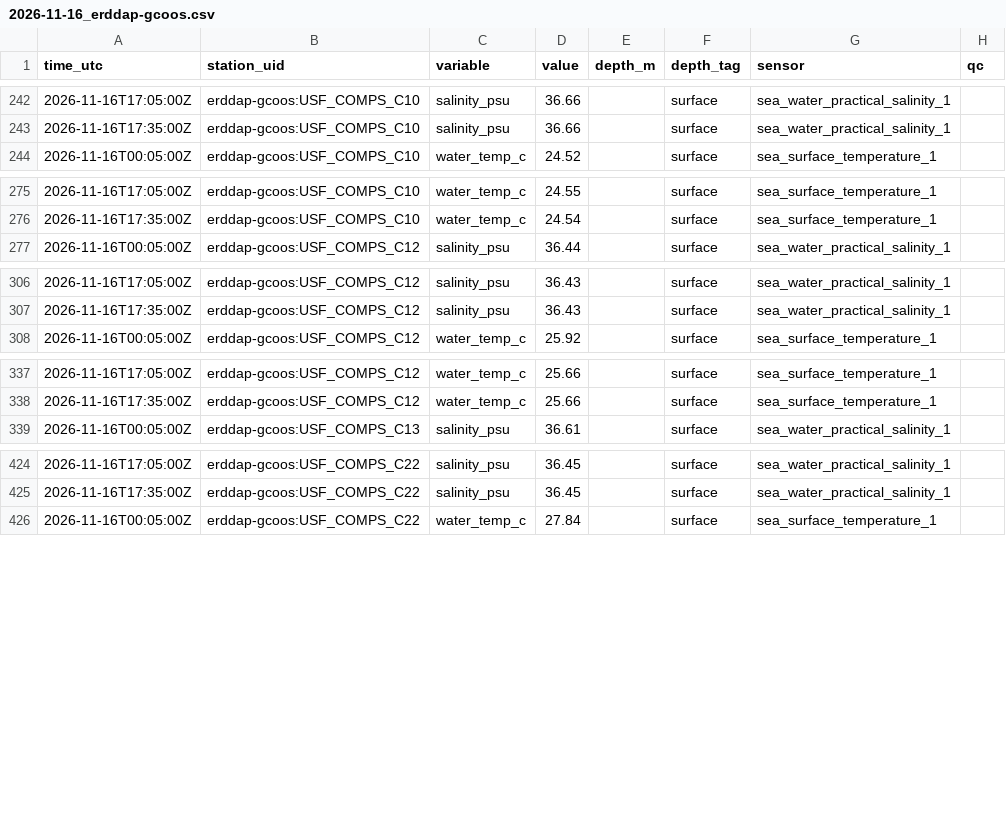
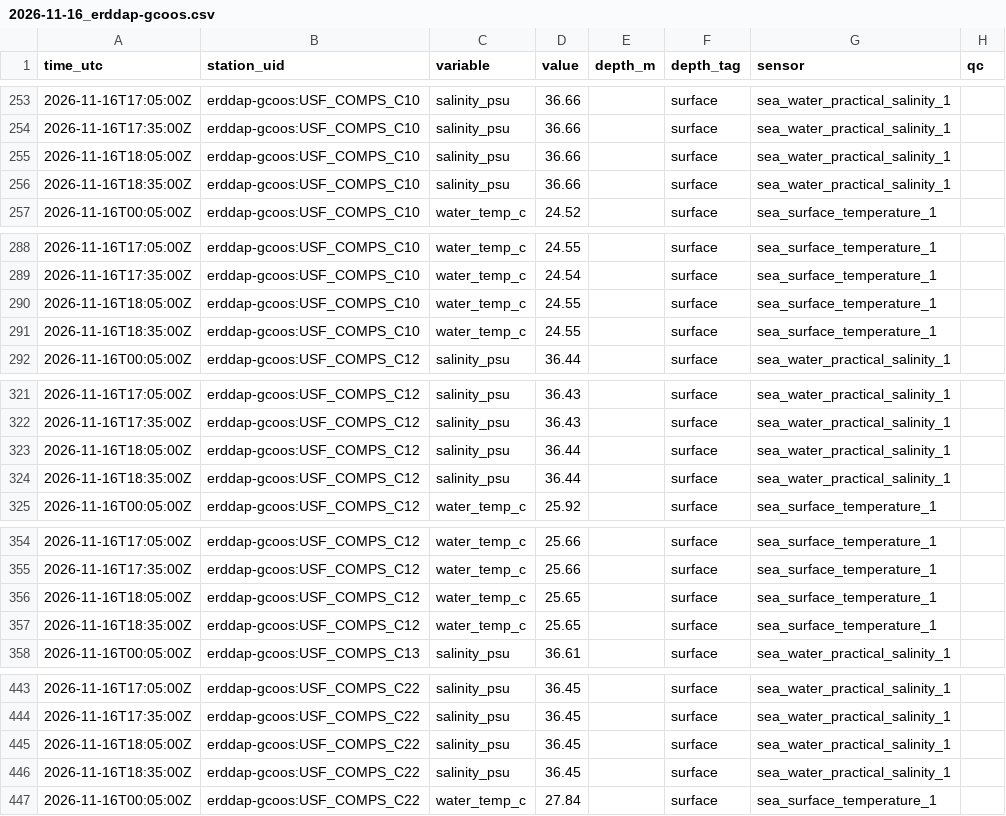
Before and after one commit to captainsforcleanwater/swfl-water-map, a CSV file: data/sensors/2026/11/2026-11-16_erddap-gcoos.csv, drawn as a sheet; only a part is shown, gaps mark what is left out; the diff covers the shown part only; the diff names each change by its address in the sheet, - before the commit and + after, or states it on an @@ line.

```diff
--- a/data/sensors/2026/11/2026-11-16_erddap-gcoos.csv
+++ b/data/sensors/2026/11/2026-11-16_erddap-gcoos.csv
+row 255: 2026-11-16T18:05:00Z | erddap-gcoos:USF_COMPS_C10 | salinity_psu | 36.66 |  | surface | sea_water_practical_salinity_1
+row 256: 2026-11-16T18:35:00Z | erddap-gcoos:USF_COMPS_C10 | salinity_psu | 36.66 |  | surface | sea_water_practical_salinity_1
+row 290: 2026-11-16T18:05:00Z | erddap-gcoos:USF_COMPS_C10 | water_temp_c | 24.55 |  | surface | sea_surface_temperature_1
+row 291: 2026-11-16T18:35:00Z | erddap-gcoos:USF_COMPS_C10 | water_temp_c | 24.55 |  | surface | sea_surface_temperature_1
+row 323: 2026-11-16T18:05:00Z | erddap-gcoos:USF_COMPS_C12 | salinity_psu | 36.44 |  | surface | sea_water_practical_salinity_1
+row 324: 2026-11-16T18:35:00Z | erddap-gcoos:USF_COMPS_C12 | salinity_psu | 36.44 |  | surface | sea_water_practical_salinity_1
+row 356: 2026-11-16T18:05:00Z | erddap-gcoos:USF_COMPS_C12 | water_temp_c | 25.65 |  | surface | sea_surface_temperature_1
+row 357: 2026-11-16T18:35:00Z | erddap-gcoos:USF_COMPS_C12 | water_temp_c | 25.65 |  | surface | sea_surface_temperature_1
+row 445: 2026-11-16T18:05:00Z | erddap-gcoos:USF_COMPS_C22 | salinity_psu | 36.45 |  | surface | sea_water_practical_salinity_1
+row 446: 2026-11-16T18:35:00Z | erddap-gcoos:USF_COMPS_C22 | salinity_psu | 36.45 |  | surface | sea_water_practical_salinity_1
```
Also changed, not shown: 13 added rows elsewhere in this file, data/clean/stations.csv, data/qc/2026/11/2026-11-16_flags.csv, 10 other files.
